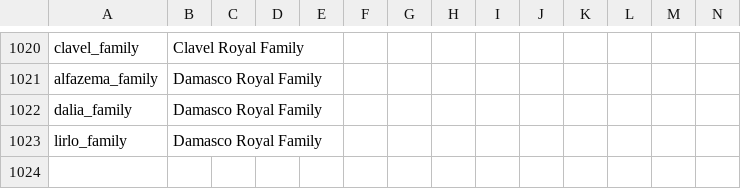
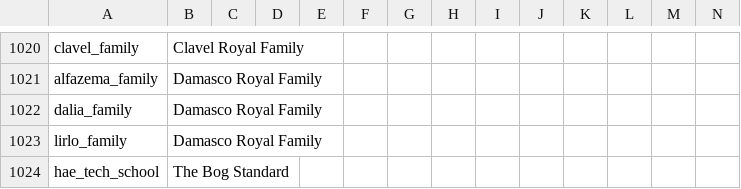
Before and after one commit to TheBlazingOak/A-New-Sun-Will-Rise, a CSV file: ANSWR/localisation/00_HPM_Misc.csv, drawn as a sheet; only a part is shown, gaps mark what is left out; rows hold the shown columns only; the diff names each change by its address in the sheet, - before the commit and + after, or states it on an @@ line.

```diff
--- a/ANSWR/localisation/00_HPM_Misc.csv
+++ b/ANSWR/localisation/00_HPM_Misc.csv
+row 1024: hae_tech_school | The Bog Standard
```
Also changed, not shown: 16 other files.
